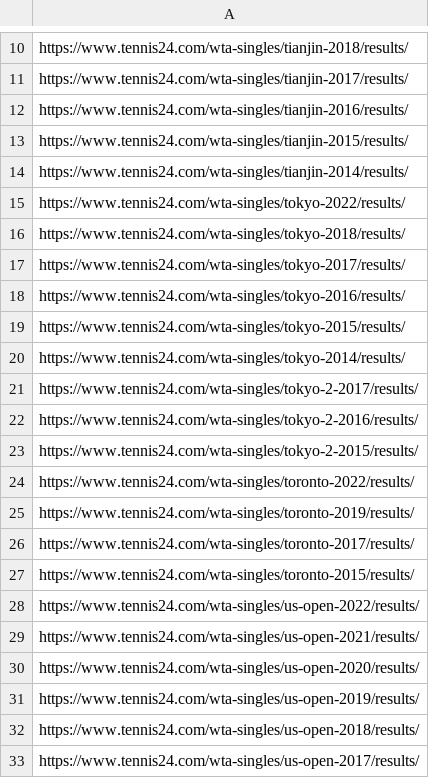
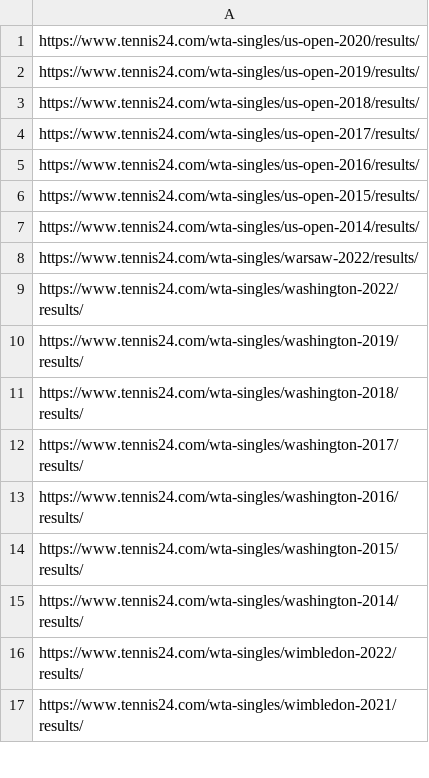
Before and after one commit to saifarnab/web_scrapingv2, a CSV file: tennis24/new_scripts/wta_tournaments_4.csv, drawn as a sheet; only a part is shown, gaps mark what is left out; the shorter side is filled out with more unchanged rows; the diff covers the shown part only; the diff names each change by its address in the sheet, - before the commit and + after, or states it on an @@ line.

```diff
--- a/tennis24/new_scripts/wta_tournaments_4.csv
+++ b/tennis24/new_scripts/wta_tournaments_4.csv
-row 10: https://www.tennis24.com/wta-singles/tianjin-2018/results/
-row 11: https://www.tennis24.com/wta-singles/tianjin-2017/results/
-row 12: https://www.tennis24.com/wta-singles/tianjin-2016/results/
-row 13: https://www.tennis24.com/wta-singles/tianjin-2015/results/
-row 14: https://www.tennis24.com/wta-singles/tianjin-2014/results/
-row 15: https://www.tennis24.com/wta-singles/tokyo-2022/results/
-row 16: https://www.tennis24.com/wta-singles/tokyo-2018/results/
-row 17: https://www.tennis24.com/wta-singles/tokyo-2017/results/
-row 18: https://www.tennis24.com/wta-singles/tokyo-2016/results/
-row 19: https://www.tennis24.com/wta-singles/tokyo-2015/results/
-row 20: https://www.tennis24.com/wta-singles/tokyo-2014/results/
-row 21: https://www.tennis24.com/wta-singles/tokyo-2-2017/results/
-row 22: https://www.tennis24.com/wta-singles/tokyo-2-2016/results/
-row 23: https://www.tennis24.com/wta-singles/tokyo-2-2015/results/
-row 24: https://www.tennis24.com/wta-singles/toronto-2022/results/
-row 25: https://www.tennis24.com/wta-singles/toronto-2019/results/
-row 26: https://www.tennis24.com/wta-singles/toronto-2017/results/
-row 27: https://www.tennis24.com/wta-singles/toronto-2015/results/
-row 28: https://www.tennis24.com/wta-singles/us-open-2022/results/
-row 29: https://www.tennis24.com/wta-singles/us-open-2021/results/
```
Also changed, not shown: 9 removed rows elsewhere in this file, 3 other files.
